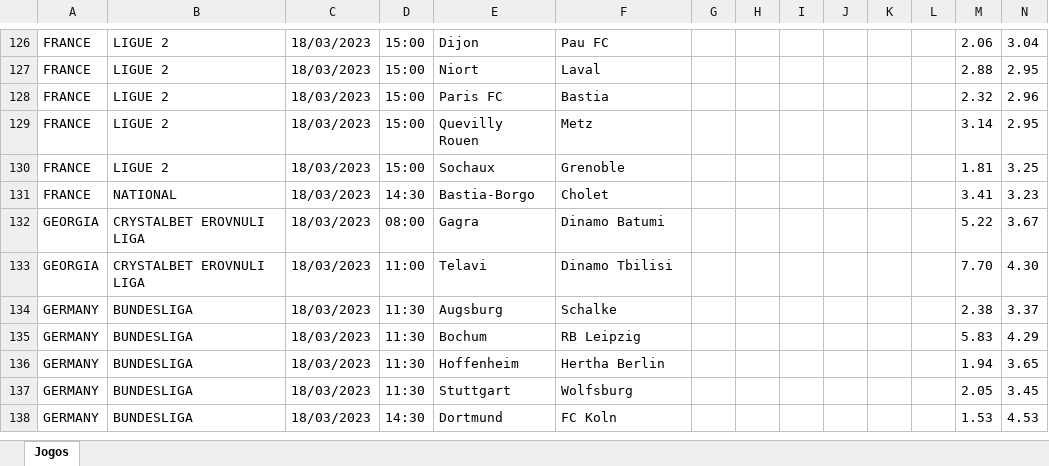
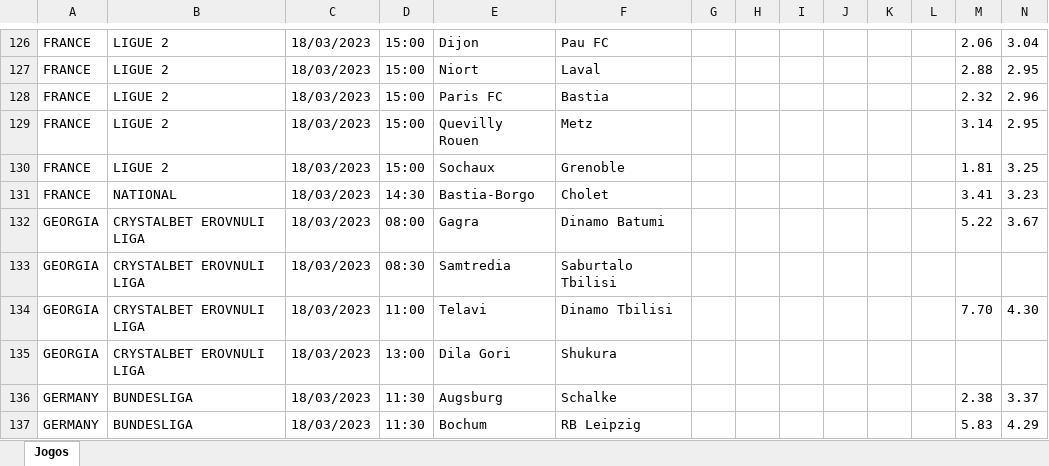
Before and after one commit to JeremiasDief/BetExplorer_Webscrapping_schedule, an Excel workbook: Next_Matches/Matches_2023-03-18.xlsx, sheet Jogos, drawn as a sheet; only a part is shown, gaps mark what is left out; the shorter side is filled out with more unchanged rows; values as stored, in another font and other column widths than the file's, no borders; rows hold the shown columns only; the diff names each change by its address in the sheet, - before the commit and + after, or states it on an @@ line.

```diff
--- a/Next_Matches/Matches_2023-03-18.xlsx (sheet Jogos)
+++ b/Next_Matches/Matches_2023-03-18.xlsx (sheet Jogos)
+row 133: GEORGIA | CRYSTALBET EROVNULI LIGA | 18/03/2023 | 08:30 | Samtredia | Saburtalo Tbilisi
+row 135: GEORGIA | CRYSTALBET EROVNULI LIGA | 18/03/2023 | 13:00 | Dila Gori | Shukura
```
Also changed, not shown: 2 other files.
